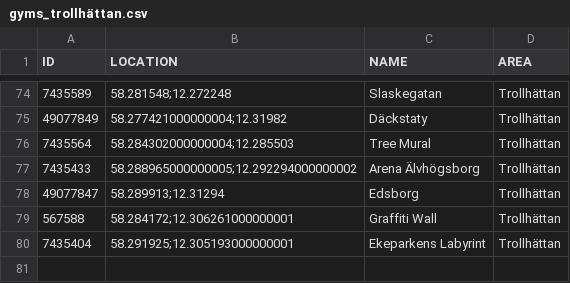
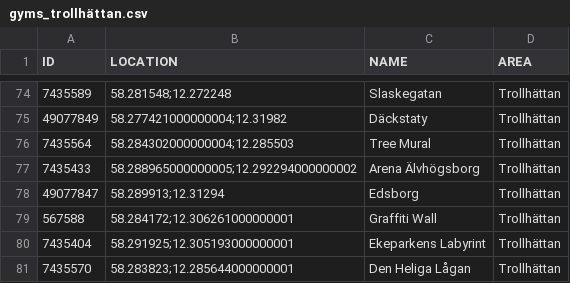
Before and after one commit to magnusmickelsson/pokeraidbot, a CSV file: src/main/resources/gyms_trollhättan.csv, drawn as a sheet; only a part is shown, gaps mark what is left out.

Commit message:
Gym data update.

```diff
--- a/src/main/resources/gyms_trollhättan.csv
+++ b/src/main/resources/gyms_trollhättan.csv
@@ -80 +80,2 @@ ID;LOCATION;NAME;AREA
 7435404;"58.291925;12.305193000000001";Ekeparkens Labyrint;Trollhättan
+7435570;"58.283823;12.285644000000001";Den Heliga Lågan;Trollhättan
```
Also changed, not shown: 5 other files.
